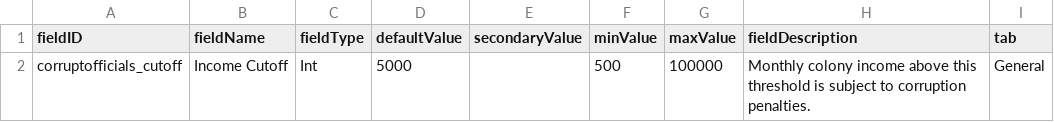
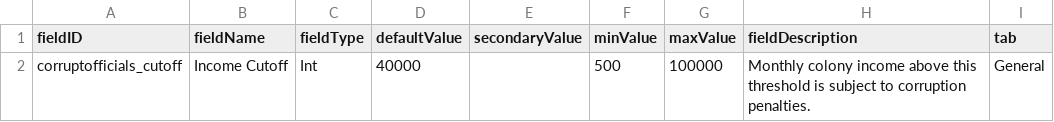
Before and after one commit to SirHartley/Corrupt.Officials, a CSV file: data/config/LunaSettings.csv, drawn as a sheet.

```diff
--- a/data/config/LunaSettings.csv
+++ b/data/config/LunaSettings.csv
@@ -1,2 +1,2 @@
 fieldID,fieldName,fieldType,defaultValue,secondaryValue,minValue,maxValue,fieldDescription,tab
-corruptofficials_cutoff,Income Cutoff,Int,5000,,500,100000,Monthly colony income above this threshold is subject to corruption penalties.,General
+corruptofficials_cutoff,Income Cutoff,Int,40000,,500,100000,Monthly colony income above this threshold is subject to corruption penalties.,General
```
Also changed, not shown: 4 other files.
